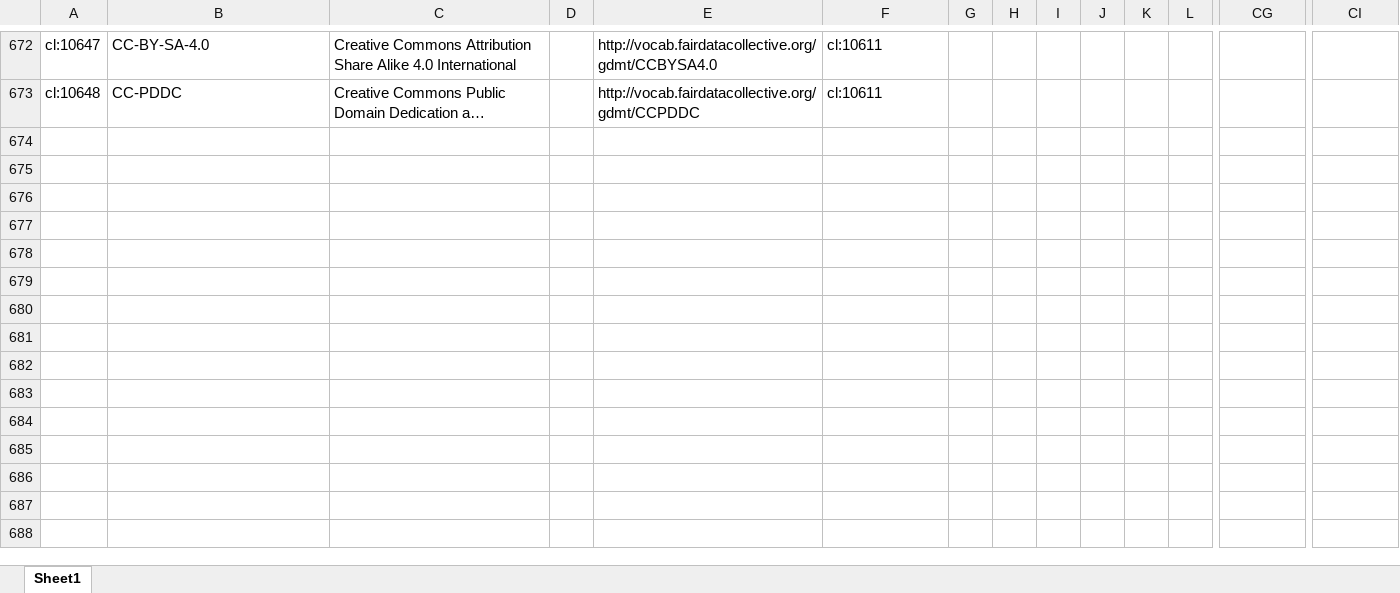
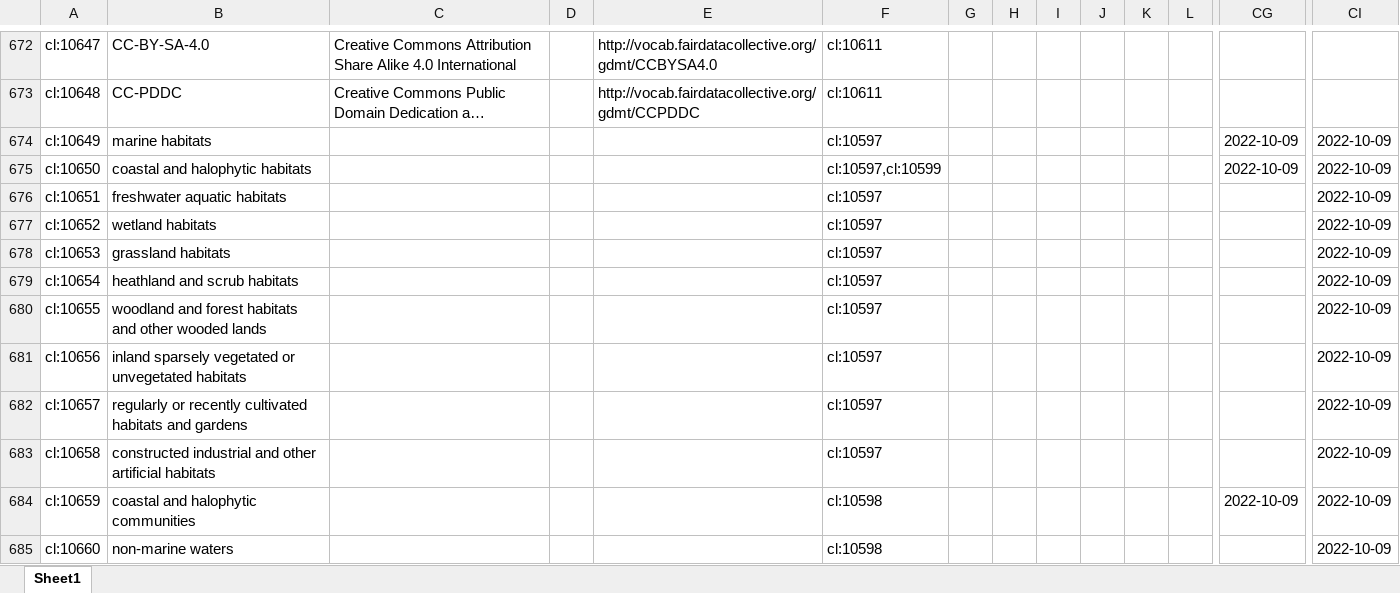
Before and after one commit to LTER-Europe/eLTER_CL, an Excel workbook: elter_cl.xlsx, sheet Sheet1, drawn as a sheet; only a part is shown, gaps mark what is left out; long unchanged cells end in …; values as stored, in another font and other column widths than the file's, no borders; rows hold the shown columns only; the diff covers the shown part only; the diff names each change by its address in the sheet, - before the commit and + after, or states it on an @@ line.

```diff
--- a/elter_cl.xlsx (sheet Sheet1)
+++ b/elter_cl.xlsx (sheet Sheet1)
+row 674: cl:10649 | marine habitats |  |  |  | cl:10597 |  |  |  |  |  |  | 2022-10-09 | 2022-10-09
+row 675: cl:10650 | coastal and halophytic habitats |  |  |  | cl:10597,cl:10599 |  |  |  |  |  |  | 2022-10-09 | 2022-10-09
+row 676: cl:10651 | freshwater aquatic habitats |  |  |  | cl:10597 |  |  |  |  |  |  |  | 2022-10-09
+row 677: cl:10652 | wetland habitats |  |  |  | cl:10597 |  |  |  |  |  |  |  | 2022-10-09
+row 678: cl:10653 | grassland habitats |  |  |  | cl:10597 |  |  |  |  |  |  |  | 2022-10-09
+row 679: cl:10654 | heathland and scrub habitats |  |  |  | cl:10597 |  |  |  |  |  |  |  | 2022-10-09
+row 680: cl:10655 | woodland and forest habitats and other wooded lands |  |  |  | cl:10597 |  |  |  |  |  |  |  | 2022-10-09
+row 681: cl:10656 | inland sparsely vegetated or unvegetated habitats |  |  |  | cl:10597 |  |  |  |  |  |  |  | 2022-10-09
+row 682: cl:10657 | regularly or recently cultivated habitats and gardens |  |  |  | cl:10597 |  |  |  |  |  |  |  | 2022-10-09
+row 683: cl:10658 | constructed industrial and other artificial habitats |  |  |  | cl:10597 |  |  |  |  |  |  |  | 2022-10-09
+row 684: cl:10659 | coastal and halophytic communities |  |  |  | cl:10598 |  |  |  |  |  |  | 2022-10-09 | 2022-10-09
+row 685: cl:10660 | non-marine waters |  |  |  | cl:10598 |  |  |  |  |  |  |  | 2022-10-09
```
Also changed, not shown: 12 added rows and 7 edited cells elsewhere in this sheet, 4 other files.
